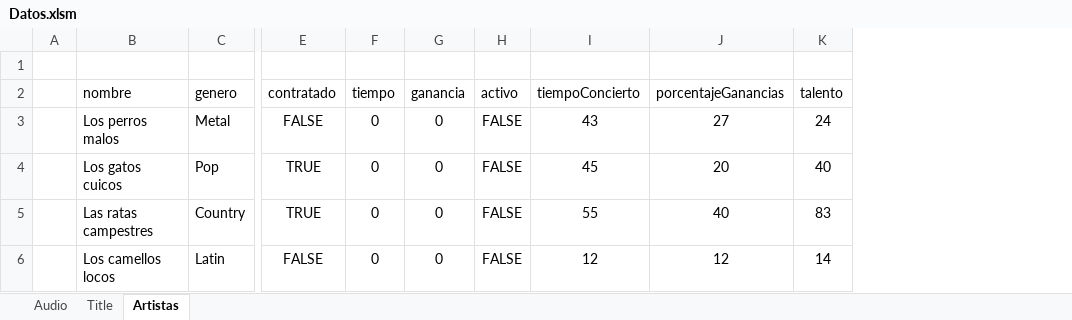
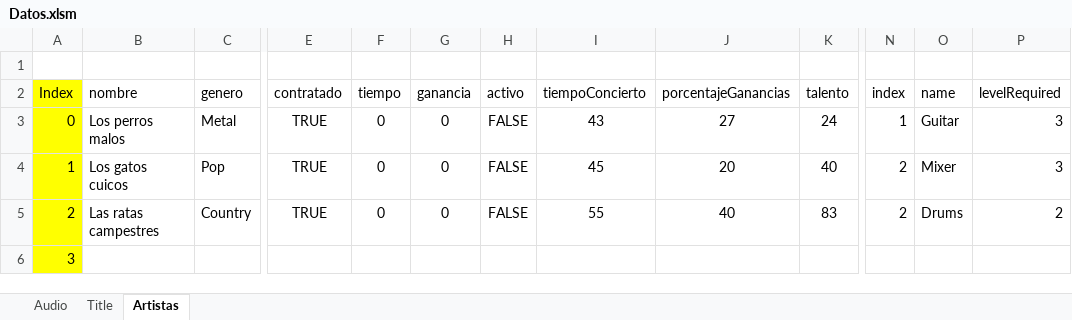
Before and after one commit to JaimeAranSoto/LeadingMusic, an Excel workbook: Datos.xlsm, sheet Artistas, drawn as a sheet; only a part is shown, gaps mark what is left out; values as stored, in another font and other column widths than the file's, no borders; charts and pictures and table styles not drawn; removed rows and columns are numbered as before the commit, all else as after; the diff covers the shown part only; the diff names each change by its address in the sheet, - before the commit and + after, or states it on an @@ line.

Commit message:
Mejoramiento del recibimiento de datos de los requerimientos de instrumento por cada Artista

```diff
--- a/Datos.xlsm (sheet Artistas)
+++ b/Datos.xlsm (sheet Artistas)
-column A, empty
+column A (Index), rows 3-6: 0 | 1 | 2 | 3
+column N (index), rows 3-5: 1 | 2 | 2
+column O (name), rows 3-5: Guitar | Mixer | Drums
+column P (levelRequired), rows 3-5: 3 | 3 | 2
-E3 (contratado): FALSE
+E3 (contratado): TRUE
-B6 (nombre): Los camellos locos
+B6 (nombre): (empty)
-C6 (genero): Latin
+C6 (genero): (empty)
-E6 (contratado): FALSE
+E6 (contratado): (empty)
-F6 (tiempo): 0
+F6 (tiempo): (empty)
-G6 (ganancia): 0
+G6 (ganancia): (empty)
-H6 (activo): FALSE
+H6 (activo): (empty)
-I6 (tiempoConcierto): 12
+I6 (tiempoConcierto): (empty)
-J6 (porcentajeGanancias): 12
+J6 (porcentajeGanancias): (empty)
-K6 (talento): 14
+K6 (talento): (empty)
```
Also changed, not shown: 1 added column and 1 edited cell elsewhere in this sheet, charts or pictures, 49 other files.
